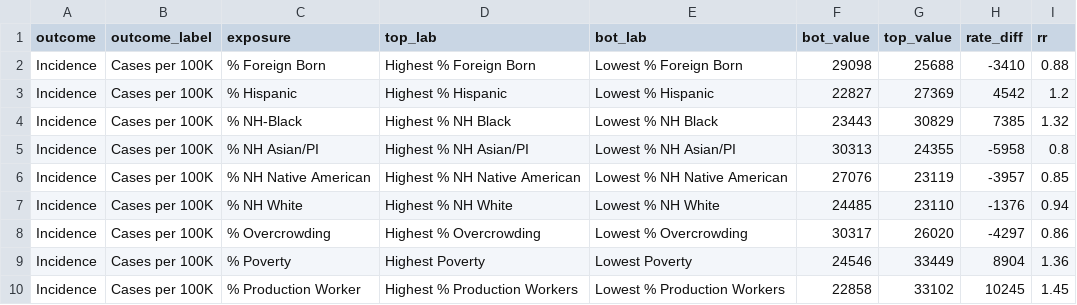
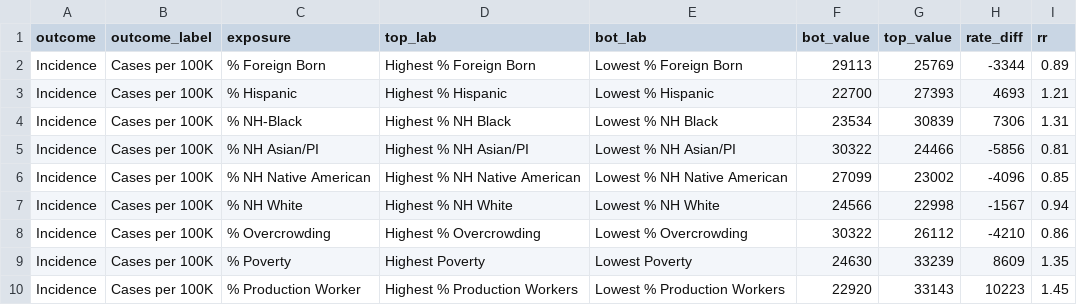
Before and after one commit to Drexel-UHC/covid_inequities_project, a CSV file: Outcomes/inequities/inequities_city_level.csv, drawn as a sheet; only a part is shown; the diff covers the shown part only.

```diff
--- a/Outcomes/inequities/inequities_city_level.csv
+++ b/Outcomes/inequities/inequities_city_level.csv
@@ -1,10 +1,10 @@
 outcome,outcome_label,exposure,top_lab,bot_lab,bot_value,top_value,rate_diff,rr
-Incidence,Cases per 100K,% Foreign Born,Highest % Foreign Born,Lowest % Foreign Born,29098,25688,-3410,0.88
-Incidence,Cases per 100K,% Hispanic,Highest % Hispanic,Lowest % Hispanic,22827,27369,4542,1.2
-Incidence,Cases per 100K,% NH-Black,Highest % NH Black,Lowest % NH Black,23443,30829,7385,1.32
-Incidence,Cases per 100K,% NH Asian/PI,Highest % NH Asian/PI,Lowest % NH Asian/PI,30313,24355,-5958,0.8
-Incidence,Cases per 100K,% NH Native American,Highest % NH Native American,Lowest % NH Native American,27076,23119,-3957,0.85
-Incidence,Cases per 100K,% NH White,Highest % NH White,Lowest % NH White,24485,23110,-1376,0.94
-Incidence,Cases per 100K,% Overcrowding,Highest % Overcrowding,Lowest % Overcrowding,30317,26020,-4297,0.86
-Incidence,Cases per 100K,% Poverty,Highest Poverty,Lowest Poverty,24546,33449,8904,1.36
-Incidence,Cases per 100K,% Production Worker,Highest % Production Workers,Lowest % Production Workers,22858,33102,10245,1.45
+Incidence,Cases per 100K,% Foreign Born,Highest % Foreign Born,Lowest % Foreign Born,29113,25769,-3344,0.89
+Incidence,Cases per 100K,% Hispanic,Highest % Hispanic,Lowest % Hispanic,22700,27393,4693,1.21
+Incidence,Cases per 100K,% NH-Black,Highest % NH Black,Lowest % NH Black,23534,30839,7306,1.31
+Incidence,Cases per 100K,% NH Asian/PI,Highest % NH Asian/PI,Lowest % NH Asian/PI,30322,24466,-5856,0.81
+Incidence,Cases per 100K,% NH Native American,Highest % NH Native American,Lowest % NH Native American,27099,23002,-4096,0.85
+Incidence,Cases per 100K,% NH White,Highest % NH White,Lowest % NH White,24566,22998,-1567,0.94
+Incidence,Cases per 100K,% Overcrowding,Highest % Overcrowding,Lowest % Overcrowding,30322,26112,-4210,0.86
+Incidence,Cases per 100K,% Poverty,Highest Poverty,Lowest Poverty,24630,33239,8609,1.35
+Incidence,Cases per 100K,% Production Worker,Highest % Production Workers,Lowest % Production Workers,22920,33143,10223,1.45
```
Also changed, not shown: 88 edited cells elsewhere in this file, Outcomes/inequities/inequities_city_level_data.csv, Outcomes/inequities/inequities_zcta_level.csv, 9 other files.
